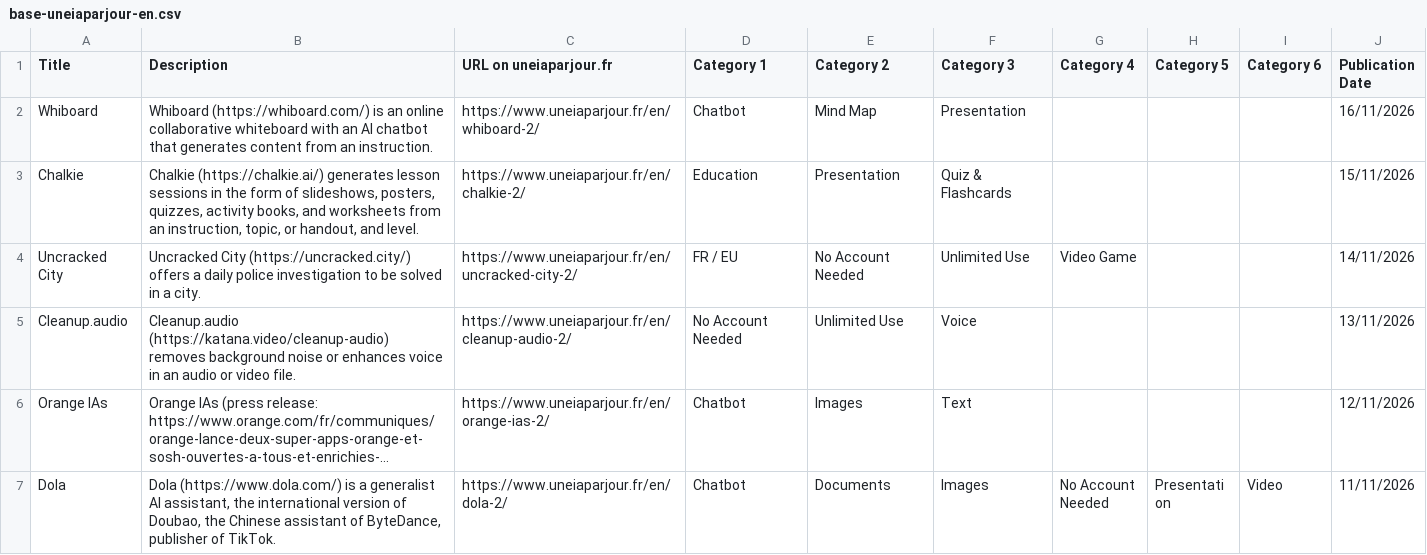
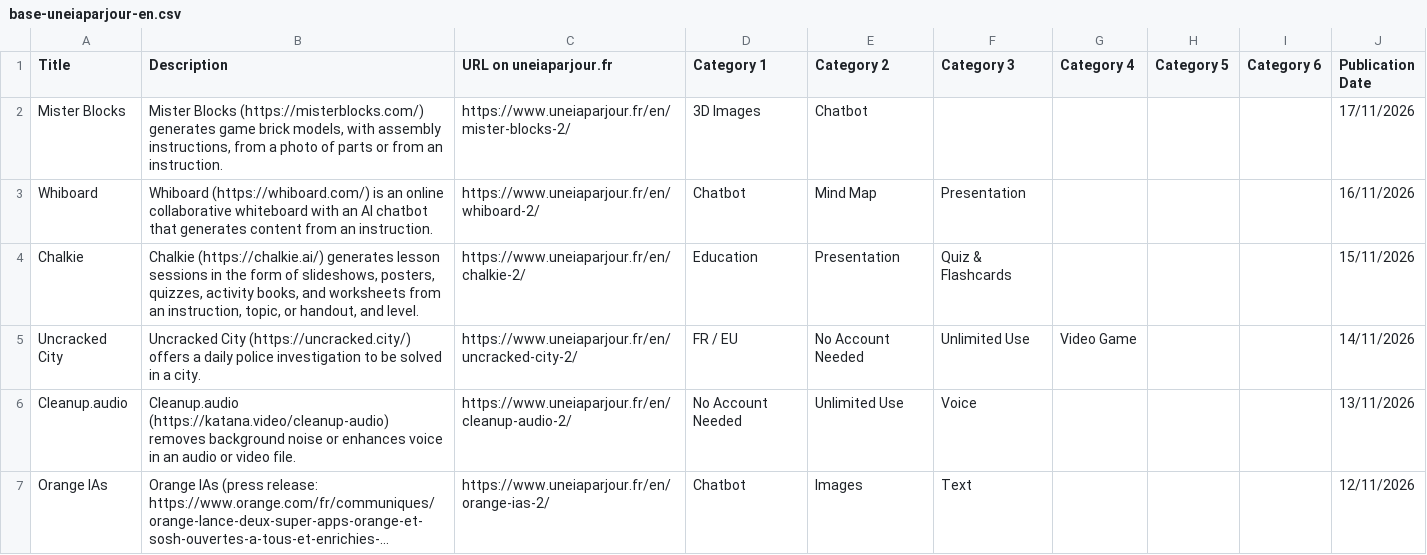
Before and after one commit to uneIAparjour/base-en, a CSV file: base-uneiaparjour-en.csv, drawn as a sheet; only a part is shown; the shorter side is filled out with more unchanged rows; long unchanged cells end in …; the diff names each change by its address in the sheet, - before the commit and + after, or states it on an @@ line.

```diff
--- a/base-uneiaparjour-en.csv
+++ b/base-uneiaparjour-en.csv
+row 2: Mister Blocks | Mister Blocks (https://misterblocks.com/) generates game brick models, with assembly instructions, from a photo of parts or from an instruction. | https://www.uneiaparjour.fr/en/mister-blocks-2/ | 3D Images | Chatbot |  |  |  |  | 17/11/2026
```
Also changed, not shown: 4 other files.
